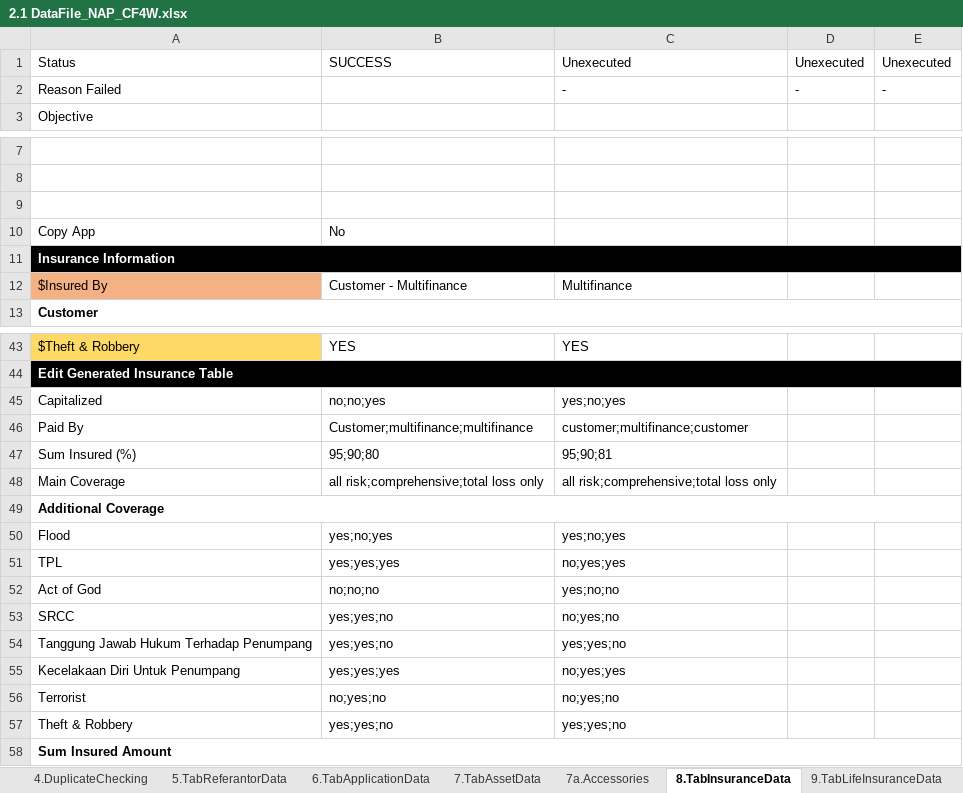
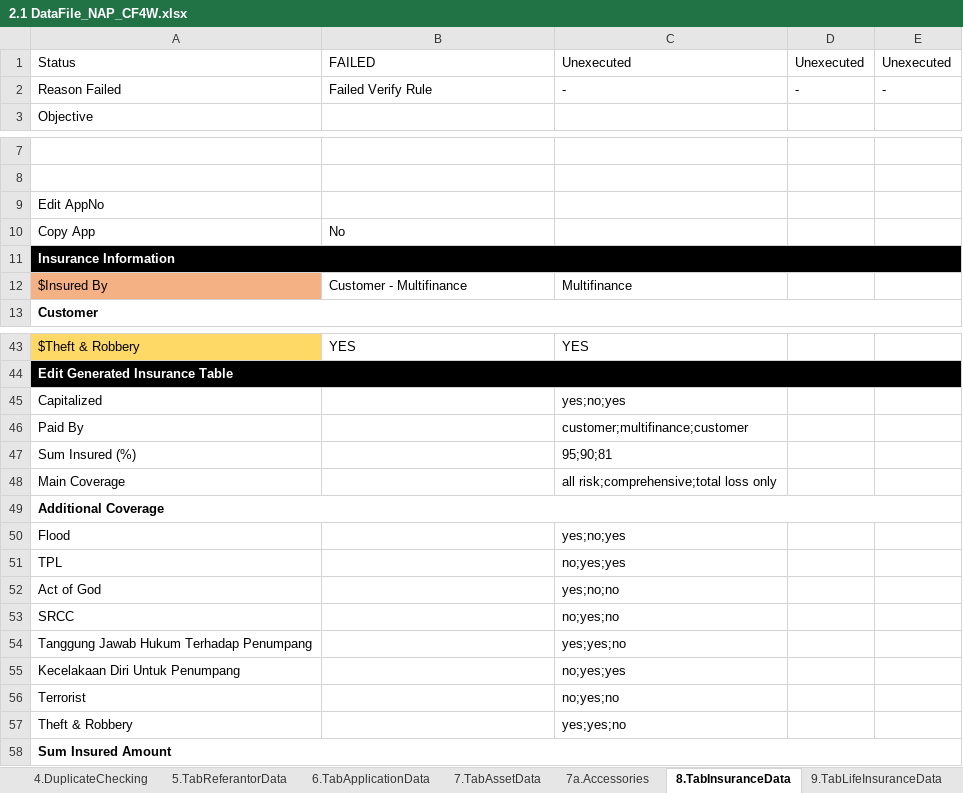
Before and after one commit to qcadins/DemoWorkflow, an Excel workbook: Excel/2.1 DataFile_NAP_CF4W.xlsx, sheet 8.TabInsuranceData, drawn as a sheet; only a part is shown, gaps mark what is left out; values as stored, in another font and other column widths than the file's, no borders; conditional formats not drawn; the diff covers the shown part only; the diff names each change by its address in the sheet, - before the commit and + after, or states it on an @@ line.

```diff
--- a/Excel/2.1 DataFile_NAP_CF4W.xlsx (sheet 8.TabInsuranceData)
+++ b/Excel/2.1 DataFile_NAP_CF4W.xlsx (sheet 8.TabInsuranceData)
-B1: SUCCESS
+B1: FAILED
-B2: (empty)
+B2: Failed Verify Rule
-A9: (empty)
+A9: Edit AppNo
-B45: no;no;yes
+B45: (empty)
-B46: Customer;multifinance;multifinance
+B46: (empty)
-B47: 95;90;80
+B47: (empty)
-B48: all risk;comprehensive;total loss only
+B48: (empty)
-B50: yes;no;yes
+B50: (empty)
-B51: yes;yes;yes
+B51: (empty)
-B52: no;no;no
+B52: (empty)
-B53:B54: yes;yes;no
+B53:B54: (empty)
-B55: yes;yes;yes
+B55: (empty)
-B56: no;yes;no
+B56: (empty)
-B57: yes;yes;no
+B57: (empty)
```
Also changed, not shown: 10 edited cells elsewhere in this sheet, sheet 15.CustomerDataCompletion, sheet 0.Setting, sheet 4.DuplicateChecking, sheet 12.TabUploadDocument, sheet 2.TabFamilyData, sheet 3a.TabGuarantorDataPersonal, 12 more sheets, 2 other files.
